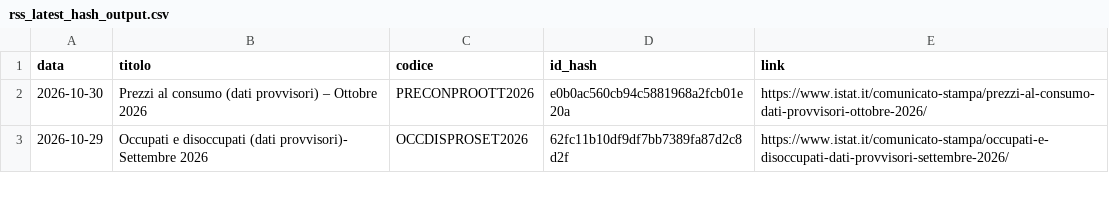
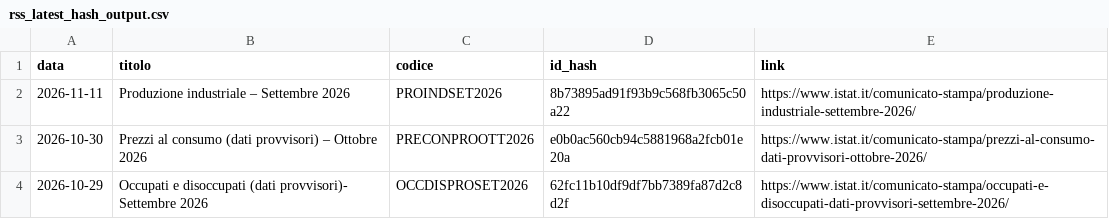
Before and after one commit to patrunomeister/IstatPressReleases, a CSV file: rss_latest_hash_output.csv, drawn as a sheet; only a part is shown.

```diff
--- a/rss_latest_hash_output.csv
+++ b/rss_latest_hash_output.csv
@@ -1,2 +1,3 @@
 data,titolo,codice,id_hash,link
+2026-11-11,Produzione industriale – Settembre 2026,PROINDSET2026,8b73895ad91f93b9c568fb3065c50a22,https://www.istat.it/comunicato-stampa/produzione-industriale-settembre-2026/
 2026-10-30,Prezzi al consumo (dati provvisori) – Ottobre 2026,PRECONPROOTT2026,e0b0ac560cb94c5881968a2fcb01e20a,https://www.istat.it/comunicato-stampa/prezzi-al-consumo-dati-provvisori-ottobre-2026/
```
Also changed, not shown: copyscape_log.csv, get_print_reviews.csv, 5 other files.
